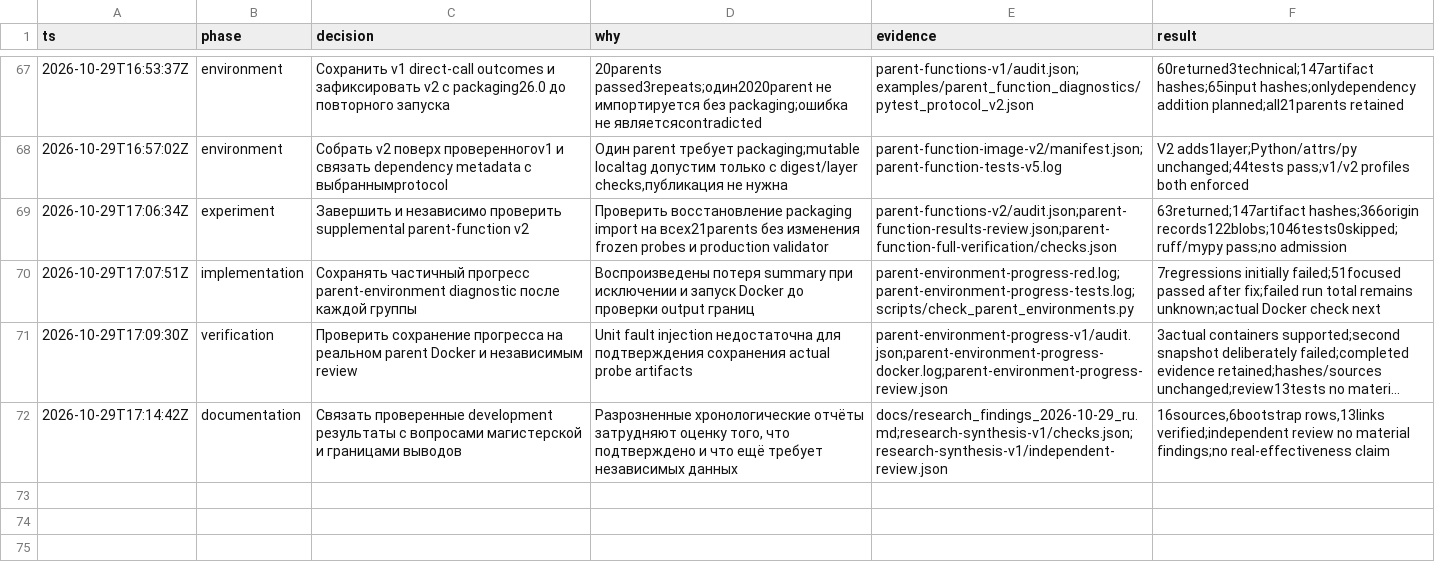
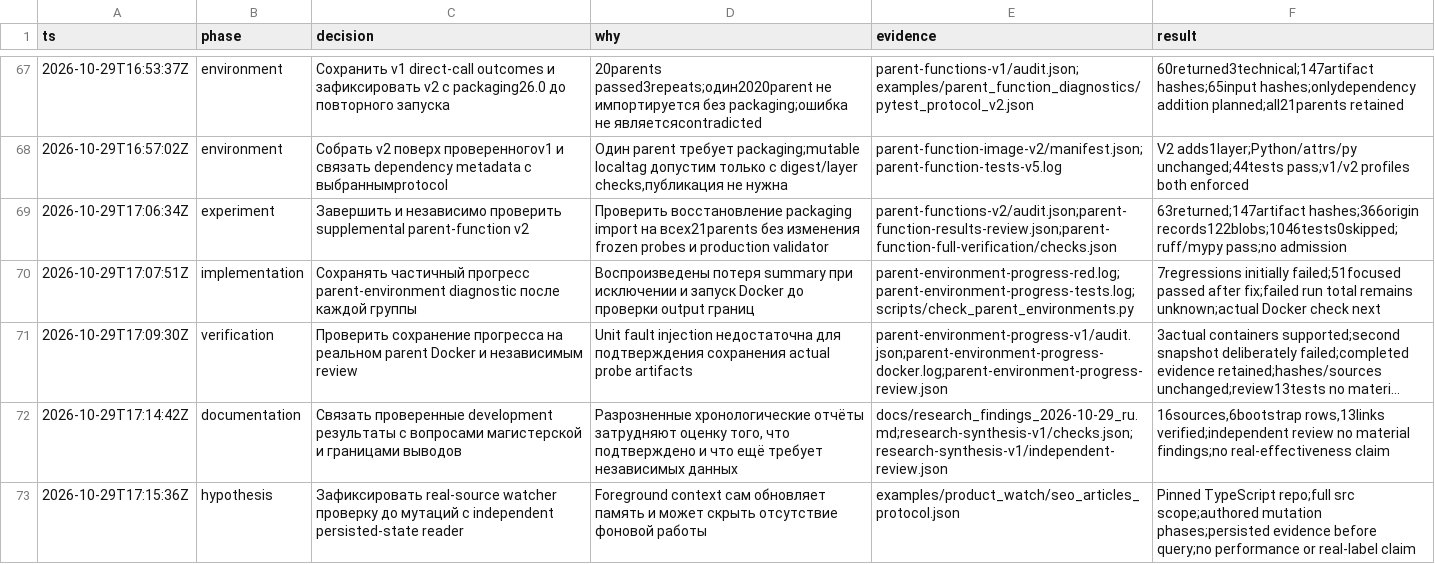
Before and after one commit to Arsik0153/change-aware-memory-invalidation, a TSV file: reports/research-20261029/decisions.tsv, drawn as a sheet; only a part is shown, gaps mark what is left out; long unchanged cells end in ….

Commit message:
Freeze real source watcher development protocol with persisted state oracle

```diff
--- a/reports/research-20261029/decisions.tsv
+++ b/reports/research-20261029/decisions.tsv
@@ -72 +72,2 @@ ts	phase	decision	why	evidence	result
 2026-10-29T17:14:42Z	documentation	Связать проверенные development результаты с вопросами магистерской и границами выводов	Разрозненные хронологические отчёты затрудняют оценку того, что подтверждено и что ещё требует независимых данных	docs/research_findings_2026-10-29_ru.md;research-synthesis-v1/checks.json;research-synthesis-v1/independent-review.json	16sources,6bootstrap rows,13links verified;independent review no material findings;no real-effectiveness claim
+2026-10-29T17:15:36Z	hypothesis	Зафиксировать real-source watcher проверку до мутаций с independent persisted-state reader	Foreground context сам обновляет память и может скрыть отсутствие фоновой работы	examples/product_watch/seo_articles_protocol.json	Pinned TypeScript repo;full src scope;authored mutation phases;persisted evidence before query;no performance or real-label claim
```
Also changed, not shown: 1 other file.
